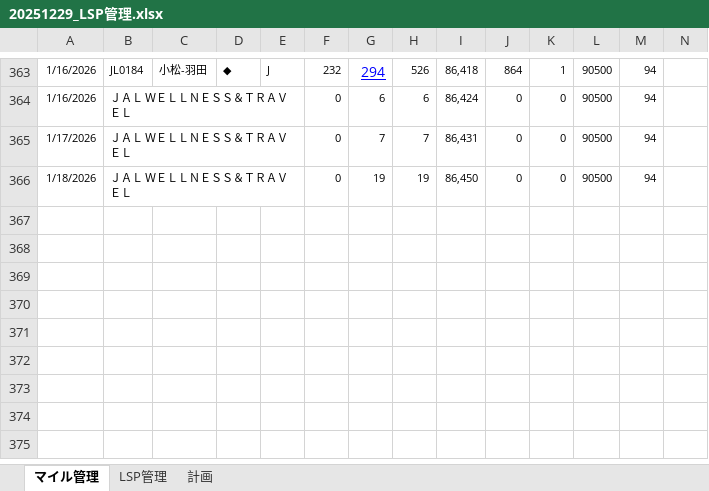
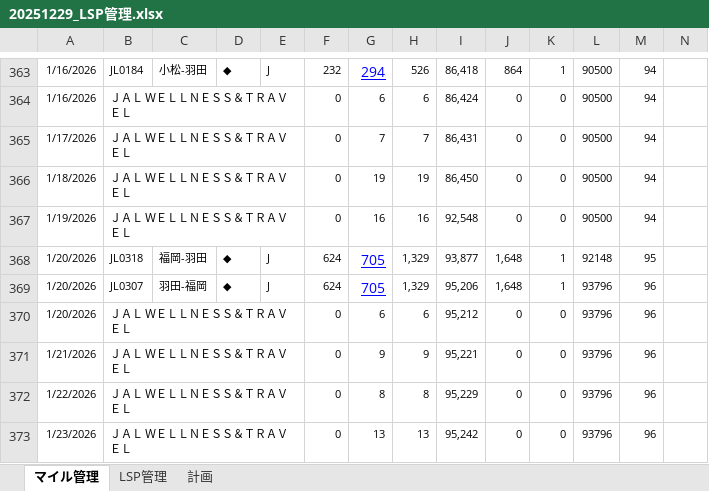
Before and after one commit to mineo1178/jal-status-viewer, an Excel workbook: data/20251229_LSP管理.xlsx, sheet マイル管理, drawn as a sheet; only a part is shown, gaps mark what is left out; values as stored, in another font and other column widths than the file's, no borders; charts and pictures not drawn; rows hold the shown columns only; the diff names each change by its address in the sheet, - before the commit and + after, or states it on an @@ line.

```diff
--- a/data/20251229_LSP管理.xlsx (sheet マイル管理)
+++ b/data/20251229_LSP管理.xlsx (sheet マイル管理)
+row 367: 1/19/2026 | ＪＡＬ ＷＥＬＬＮＥＳＳ＆ＴＲＡＶＥＬ |  |  |  | 0 | 16 | 16 | 92,548 | 0 | 0 | 90500 | 94
+row 368: 1/20/2026 | JL0318 | 福岡-羽田 | ◆ | J | 624 | 705 | 1,329 | 93,877 | 1,648 | 1 | 92148 | 95
+row 369: 1/20/2026 | JL0307 | 羽田-福岡 | ◆ | J | 624 | 705 | 1,329 | 95,206 | 1,648 | 1 | 93796 | 96
+row 370: 1/20/2026 | ＪＡＬ ＷＥＬＬＮＥＳＳ＆ＴＲＡＶＥＬ |  |  |  | 0 | 6 | 6 | 95,212 | 0 | 0 | 93796 | 96
+row 371: 1/21/2026 | ＪＡＬ ＷＥＬＬＮＥＳＳ＆ＴＲＡＶＥＬ |  |  |  | 0 | 9 | 9 | 95,221 | 0 | 0 | 93796 | 96
+row 372: 1/22/2026 | ＪＡＬ ＷＥＬＬＮＥＳＳ＆ＴＲＡＶＥＬ |  |  |  | 0 | 8 | 8 | 95,229 | 0 | 0 | 93796 | 96
+row 373: 1/23/2026 | ＪＡＬ ＷＥＬＬＮＥＳＳ＆ＴＲＡＶＥＬ |  |  |  | 0 | 13 | 13 | 95,242 | 0 | 0 | 93796 | 96
```
Also changed, not shown: sheet 計画, sheet LSP管理, formulas that keep their value, hidden cells, charts or pictures.
